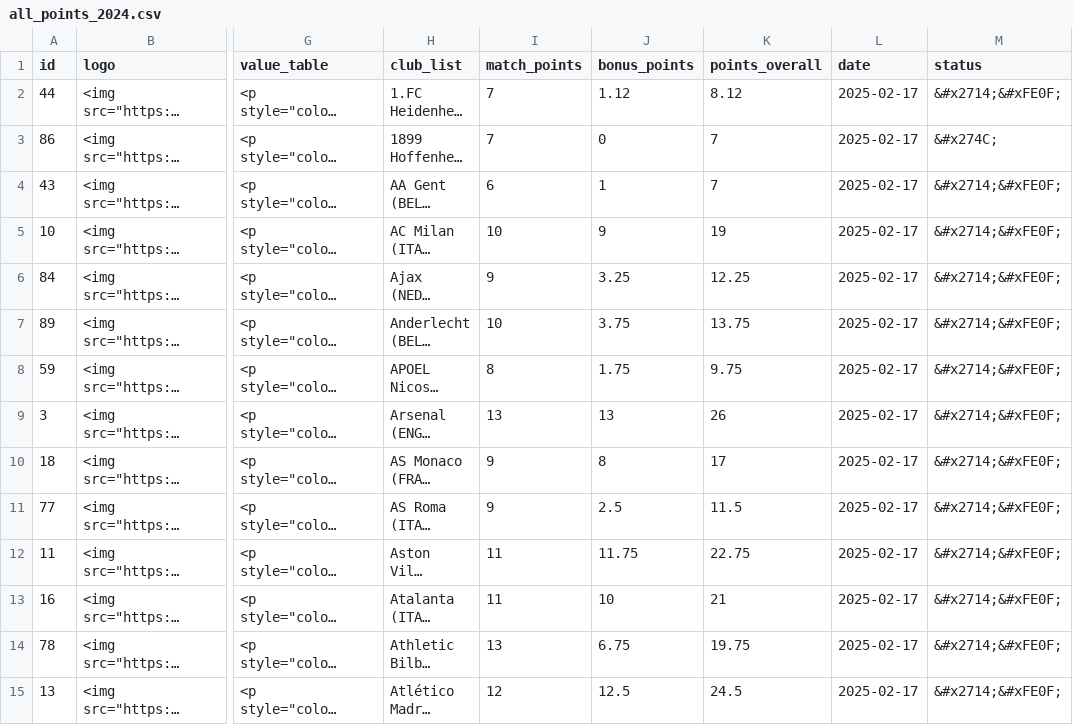
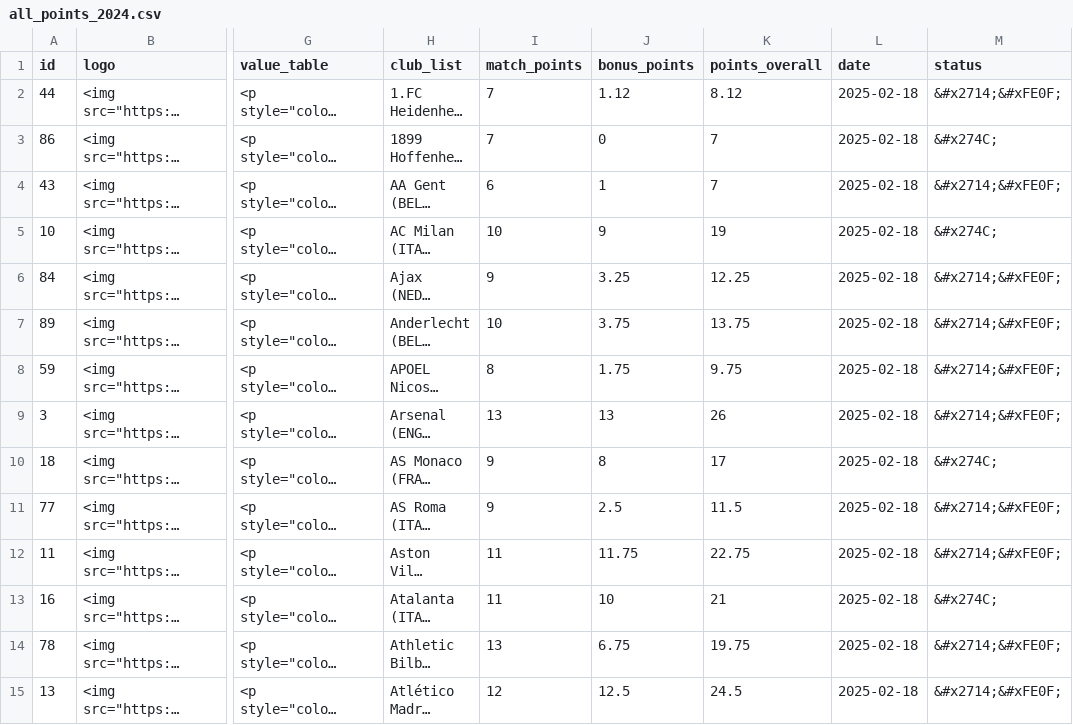
Before and after one commit to swissfootdata/UEFA_Rankings, a CSV file: Output/all_points_2024.csv, drawn as a sheet; only a part is shown, gaps mark what is left out; long unchanged cells end in …; the diff covers the shown part only; the diff names each change by its address in the sheet, - before the commit and + after, or states it on an @@ line.

```diff
--- a/Output/all_points_2024.csv
+++ b/Output/all_points_2024.csv
-L2:L15 (date): 2025-02-17
+L2:L15 (date): 2025-02-18
-M5 (status): &#x2714;&#xFE0F;
+M5 (status): &#x274C;
-M10 (status): &#x2714;&#xFE0F;
+M10 (status): &#x274C;
-M13 (status): &#x2714;&#xFE0F;
+M13 (status): &#x274C;
```
Also changed, not shown: 103 edited cells elsewhere in this file, Output/club_owner_data_2024.csv, Output/efficiency_clubs_2024.csv, 4 other files.
